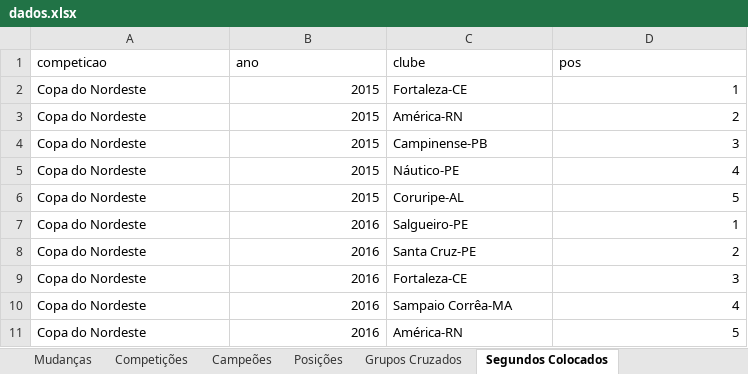
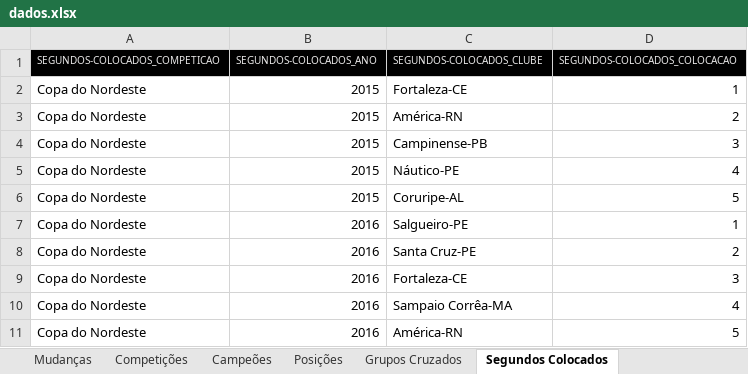
Before and after one commit to PericlesSavio/API_PE, an Excel workbook: dados/dados.xlsx, sheet Segundos Colocados, drawn as a sheet; values as stored, in another font and other column widths than the file's, no borders; removed rows and columns are numbered as before the commit, all else as after; the diff names each change by its address in the sheet, - before the commit and + after, or states it on an @@ line.

```diff
--- a/dados/dados.xlsx (sheet Segundos Colocados)
+++ b/dados/dados.xlsx (sheet Segundos Colocados)
-row 1: competicao | ano | clube | pos
+row 1: SEGUNDOS-COLOCADOS_COMPETICAO | SEGUNDOS-COLOCADOS_ANO | SEGUNDOS-COLOCADOS_CLUBE | SEGUNDOS-COLOCADOS_COLOCACAO
```
Also changed, not shown: sheet Jogos, sheet Estádios, sheet Clubes, sheet Artilharia, sheet Grupos Cruzados, sheet Mudanças, 4 more sheets, 3 other files.
